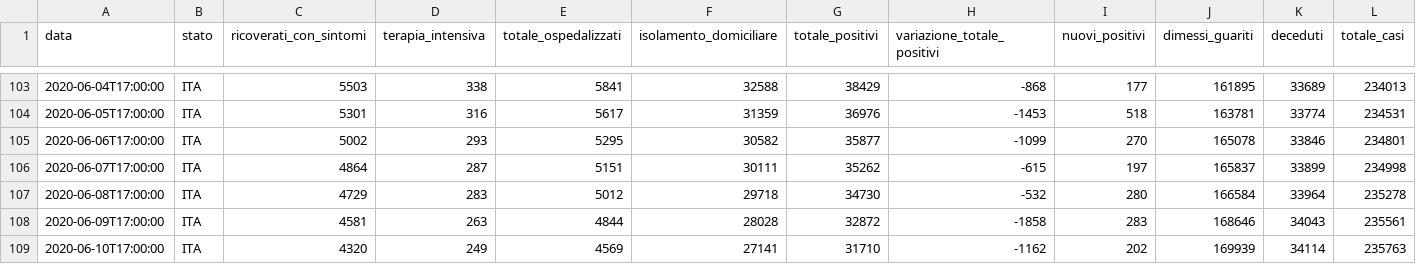
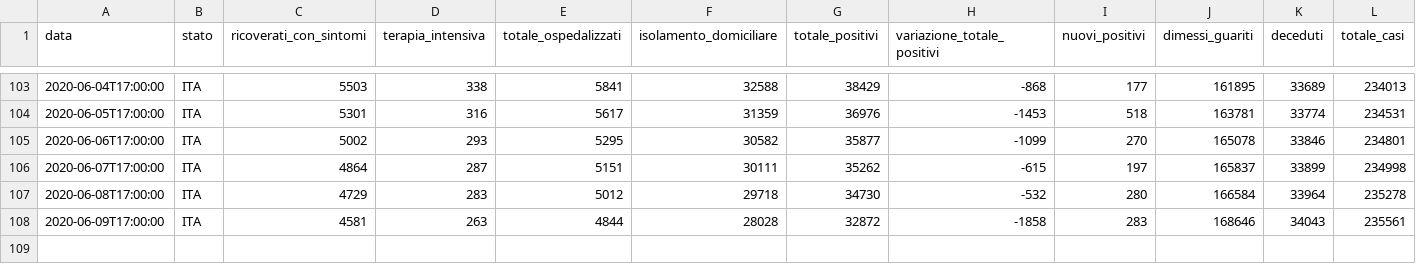
Before and after one commit to garykac/covid19, a CSV file: data/dpc-covid19-ita-andamento-nazionale.csv, drawn as a sheet; only a part is shown, gaps mark what is left out; rows hold the shown columns only; the diff names each change by its address in the sheet, - before the commit and + after, or states it on an @@ line.

Commit message:
Temp remove Italy data for 10 Jun to align with US data

```diff
--- a/data/dpc-covid19-ita-andamento-nazionale.csv
+++ b/data/dpc-covid19-ita-andamento-nazionale.csv
-row 109: 2020-06-10T17:00:00 | ITA | 4320 | 249 | 4569 | 27141 | 31710 | -1162 | 202 | 169939 | 34114 | 235763
```
